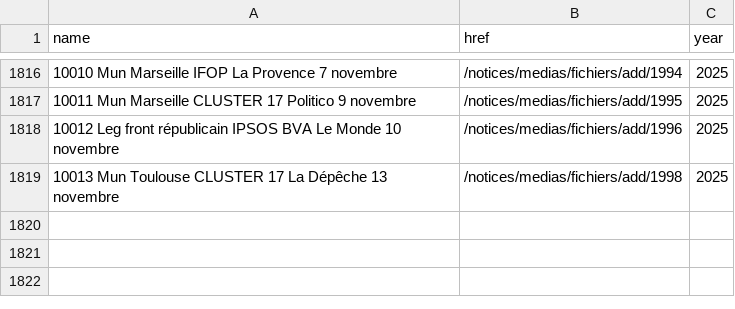
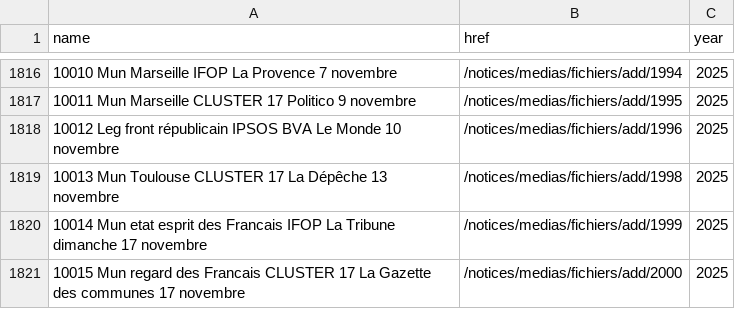
Before and after one commit to nsppolls/sondages-commission-index, a CSV file: base.csv, drawn as a sheet; only a part is shown, gaps mark what is left out; the diff names each change by its address in the sheet, - before the commit and + after, or states it on an @@ line.

```diff
--- a/base.csv
+++ b/base.csv
+row 1820: 10014 Mun etat esprit des Francais IFOP La Tribune dimanche 17 novembre | /notices/medias/fichiers/add/1999 | 2025
+row 1821: 10015 Mun regard des Francais CLUSTER 17 La Gazette des communes 17 novembre | /notices/medias/fichiers/add/2000 | 2025
```
Also changed, not shown: files.csv, 3 other files.
